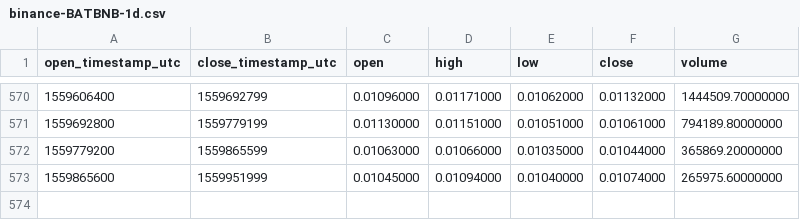
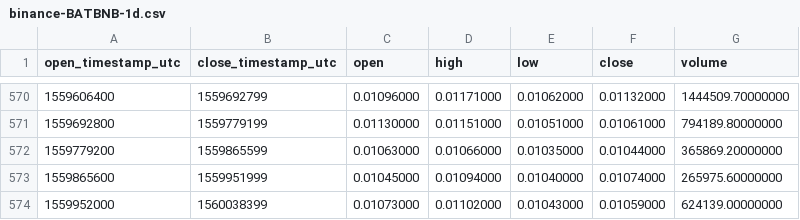
Before and after one commit to cryptobigbro/binance-BATBNB, a CSV file: binance-BATBNB-1d.csv, drawn as a sheet; only a part is shown, gaps mark what is left out.

Commit message:
Update OHLCV data.

```diff
--- a/binance-BATBNB-1d.csv
+++ b/binance-BATBNB-1d.csv
@@ -573 +573,2 @@ open_timestamp_utc,close_timestamp_utc,open,high,low,close,volume
 1559865600,1559951999,0.01045000,0.01094000,0.01040000,0.01074000,265975.60000000
+1559952000,1560038399,0.01073000,0.01102000,0.01043000,0.01059000,624139.00000000
```
Also changed, not shown: 1 other file.
